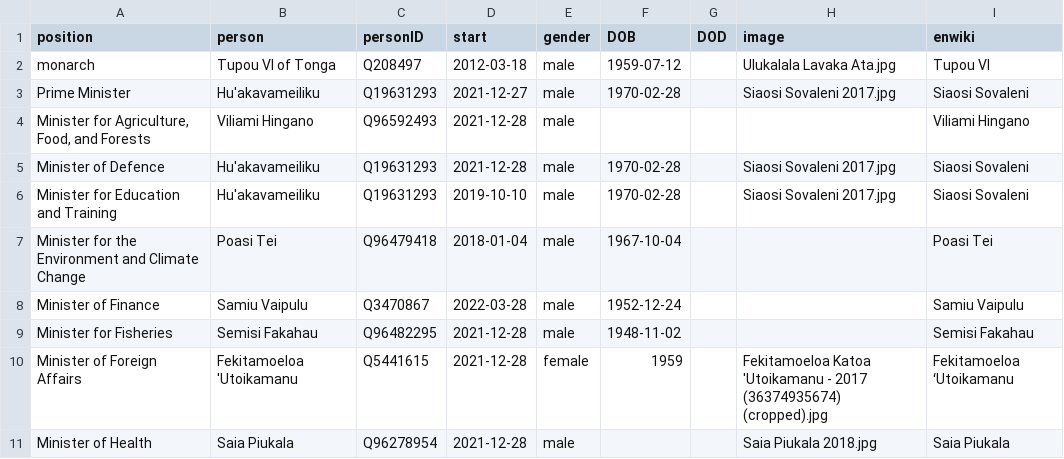
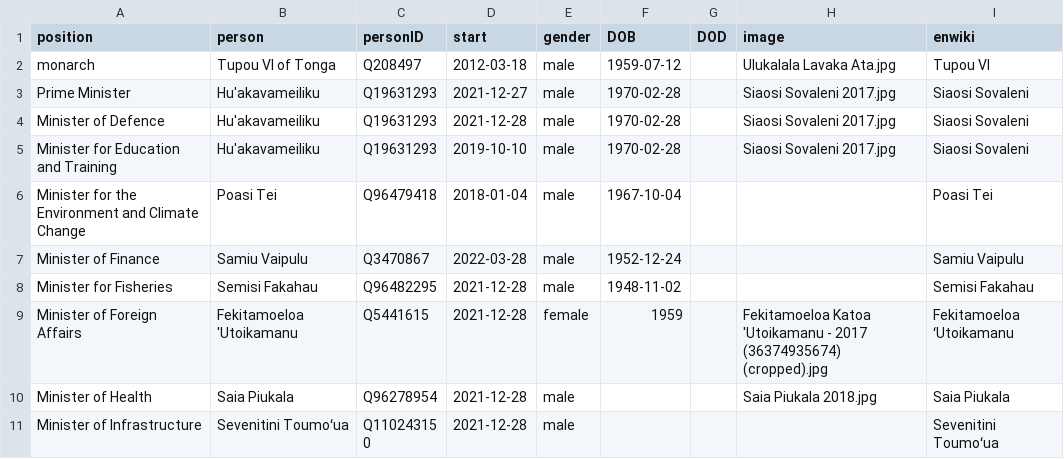
Before and after one commit to every-politician-scrapers/tonga-ministers, a CSV file: html/current.csv, drawn as a sheet; only a part is shown; the shorter side is filled out with more unchanged rows.

```diff
--- a/html/current.csv
+++ b/html/current.csv
@@ -3,3 +3,2 @@ monarch,Tupou VI of Tonga,Q208497,2012-03-18,male,1959-07-12,,Ulukalala Lavaka A
 Prime Minister,Hu'akavameiliku,Q19631293,2021-12-27,male,1970-02-28,,Siaosi Sovaleni 2017.jpg,Siaosi Sovaleni
-"Minister for Agriculture, Food, and Forests",Viliami Hingano,Q96592493,2021-12-28,male,,,,Viliami Hingano
 Minister of Defence,Hu'akavameiliku,Q19631293,2021-12-28,male,1970-02-28,,Siaosi Sovaleni 2017.jpg,Siaosi Sovaleni
```
Also changed, not shown: html/holders21.csv, html/legislators.csv, 1 other file.
